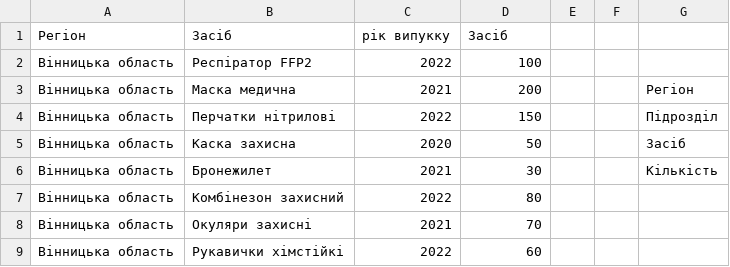
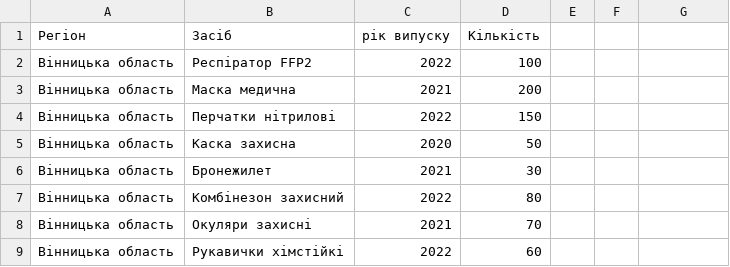
Before and after one commit to sergsh1125-dotcom/dashboard-, a CSV file: data/example_stock.csv, drawn as a sheet; only a part is shown; the diff names each change by its address in the sheet, - before the commit and + after, or states it on an @@ line.

Commit message:
Add files via upload

```diff
--- a/data/example_stock.csv
+++ b/data/example_stock.csv
-C1: рік випукку
+C1: рік випуску
-D1: Засіб
+D1: Кількість
-G3: Регіон
+G3: (empty)
-G4: Підрозділ
+G4: (empty)
-G5: Засіб
+G5: (empty)
-G6: Кількість
+G6: (empty)
```
